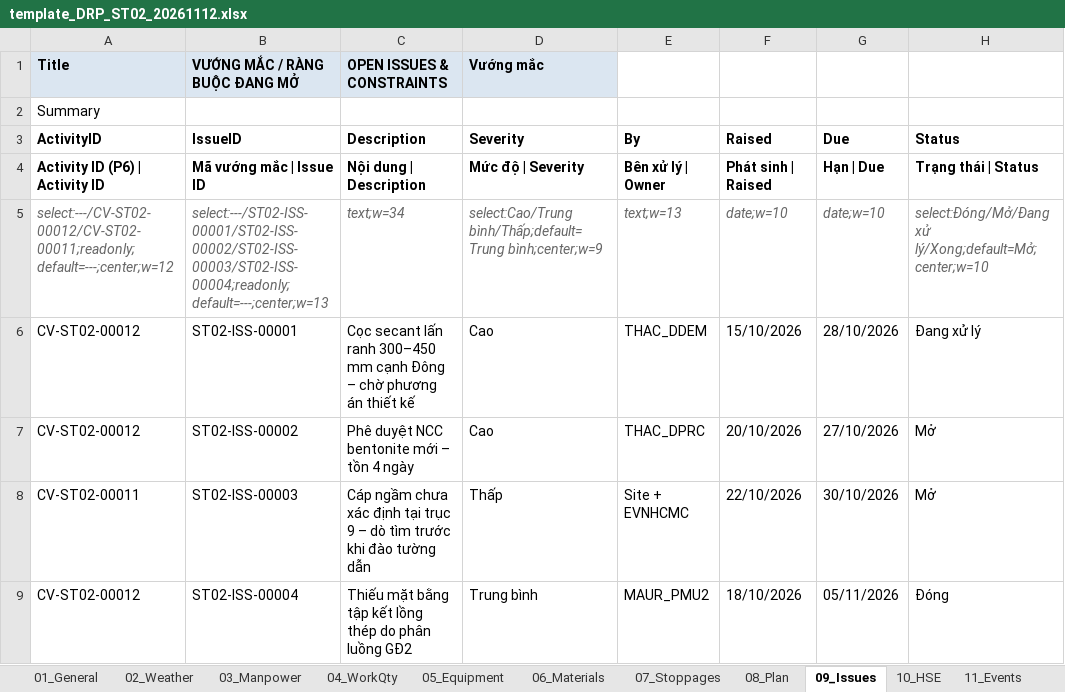
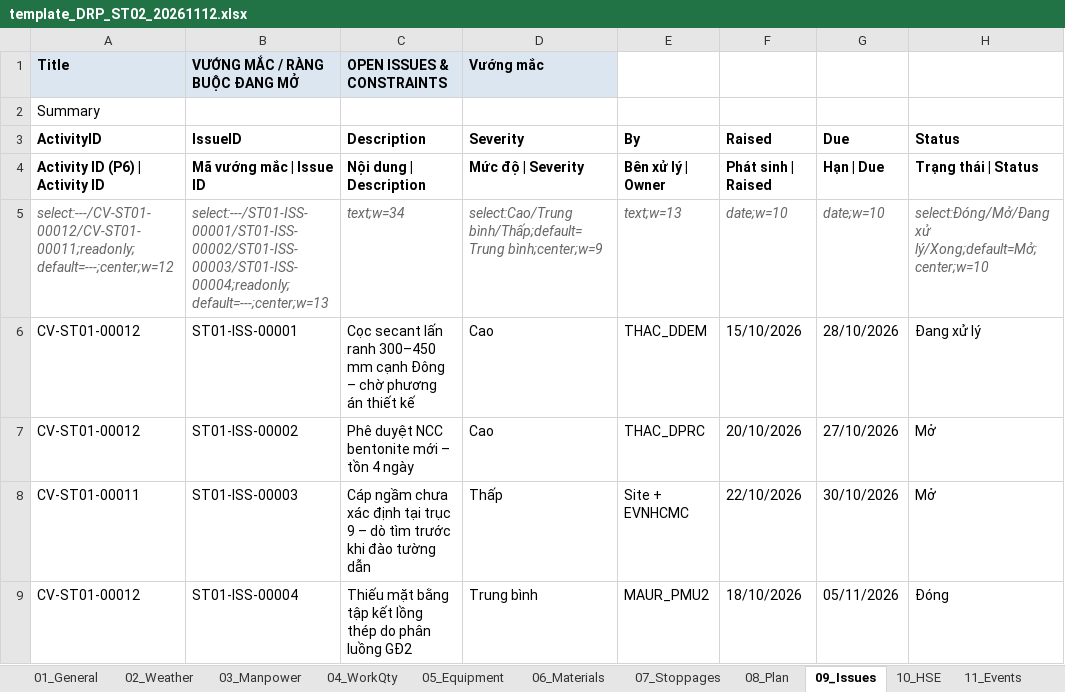
Before and after one commit to raymondtruongdev/DQM_workspace_portal, an Excel workbook: data_test/sharepoint_sample/_template/template_DRP_ST02_20261112.xlsx, sheet 09_Issues, drawn as a sheet; only a part is shown; values as stored, in another font and other column widths than the file's, no borders; the diff names each change by its address in the sheet, - before the commit and + after, or states it on an @@ line.

```diff
--- a/data_test/sharepoint_sample/_template/template_DRP_ST02_20261112.xlsx (sheet 09_Issues)
+++ b/data_test/sharepoint_sample/_template/template_DRP_ST02_20261112.xlsx (sheet 09_Issues)
-A5 (ActivityID): select:---/CV-ST02-00012/CV-ST02-00011;readonly;default=---;center;w=12
+A5 (ActivityID): select:---/CV-ST01-00012/CV-ST01-00011;readonly;default=---;center;w=12
-B5 (IssueID): select:---/ST02-ISS-00001/ST02-ISS-00002/ST02-ISS-00003/ST02-ISS-00004;readonly;default=---;center;w=13
+B5 (IssueID): select:---/ST01-ISS-00001/ST01-ISS-00002/ST01-ISS-00003/ST01-ISS-00004;readonly;default=---;center;w=13
-A6:A7 (ActivityID): CV-ST02-00012
+A6:A7 (ActivityID): CV-ST01-00012
-B6 (IssueID): ST02-ISS-00001
+B6 (IssueID): ST01-ISS-00001
-B7 (IssueID): ST02-ISS-00002
+B7 (IssueID): ST01-ISS-00002
-A8 (ActivityID): CV-ST02-00011
+A8 (ActivityID): CV-ST01-00011
-B8 (IssueID): ST02-ISS-00003
+B8 (IssueID): ST01-ISS-00003
-A9 (ActivityID): CV-ST02-00012
+A9 (ActivityID): CV-ST01-00012
-B9 (IssueID): ST02-ISS-00004
+B9 (IssueID): ST01-ISS-00004
```
Also changed, not shown: sheet 11_Events, sheet 08_Plan, sheet 03_Manpower, sheet 04_WorkQty, sheet 02_Weather, sheet 07_Stoppages, 2 more sheets, data_test/sharepoint_sample/_template/template_DRP_ST01_20261112.xlsx, 17 other files.
